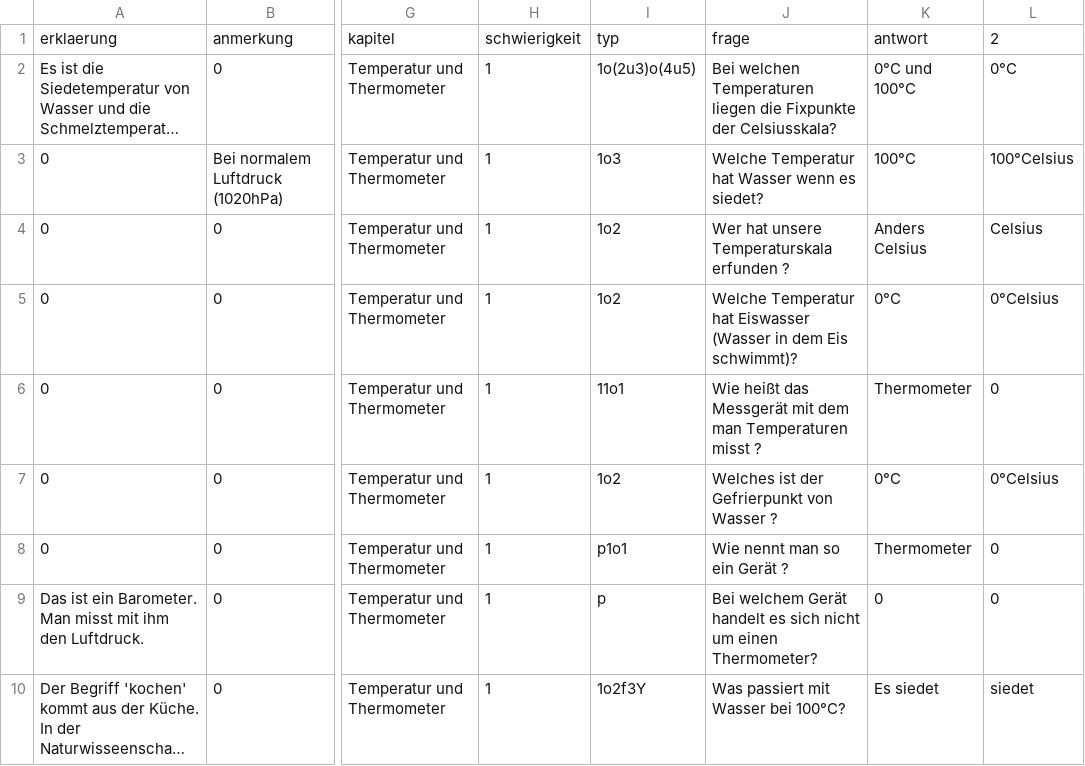
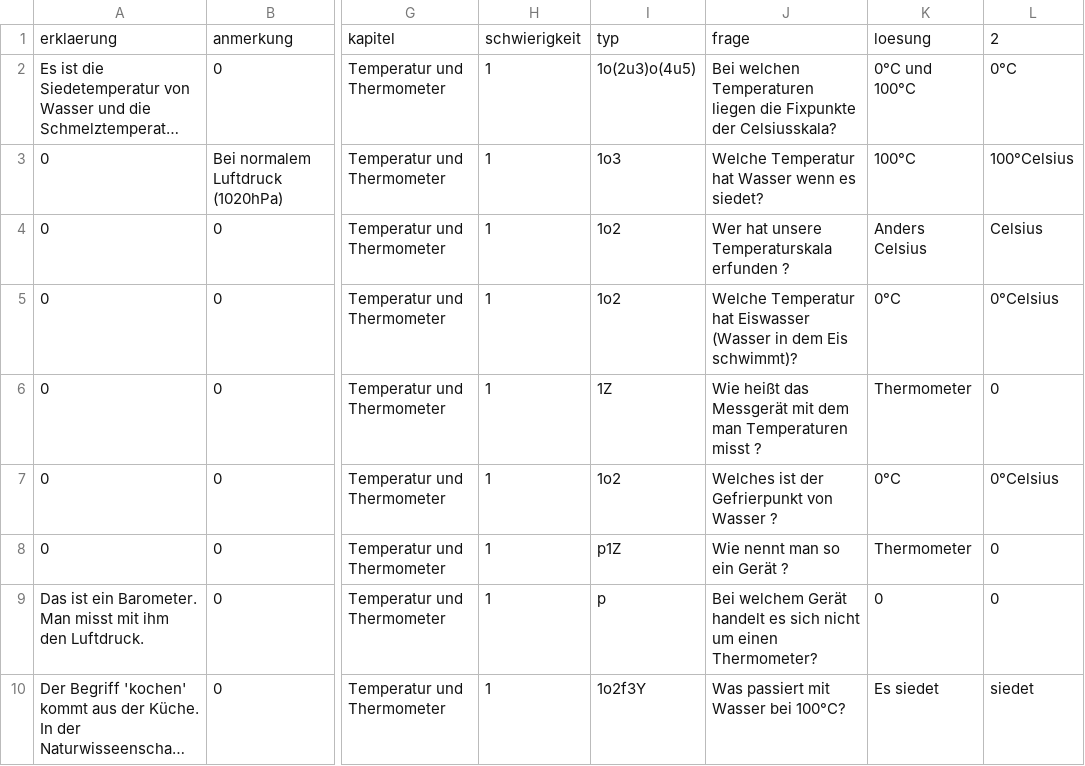
Before and after one commit to pitweazle/physiktrainer, a CSV file: alle_aufgaben.csv, drawn as a sheet; only a part is shown, gaps mark what is left out; long unchanged cells end in …; the diff names each change by its address in the sheet, - before the commit and + after, or states it on an @@ line.

Commit message:
aufgabe.antwort in aufgabe.loesung umbenannt

```diff
--- a/alle_aufgaben.csv
+++ b/alle_aufgaben.csv
-K1: antwort
+K1: loesung
-I6: 11o1
+I6: 1Z
-I8: p1o1
+I8: p1Z
```
Also changed, not shown: 8 other files.
